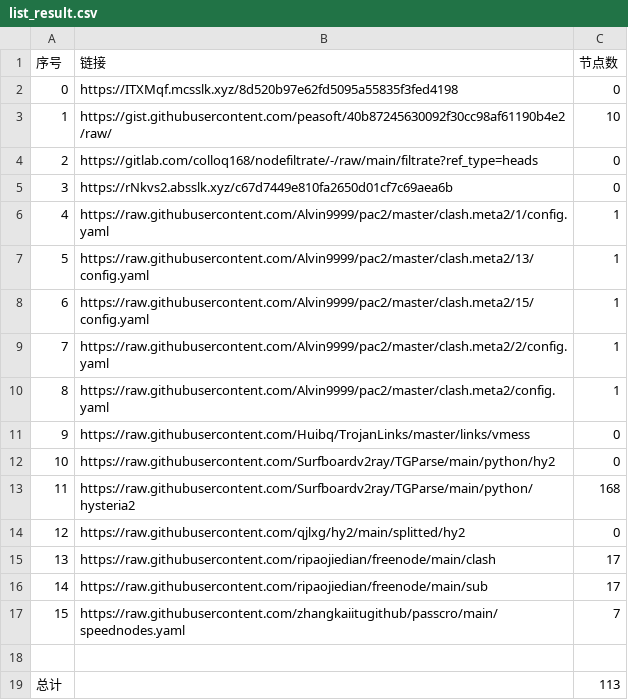
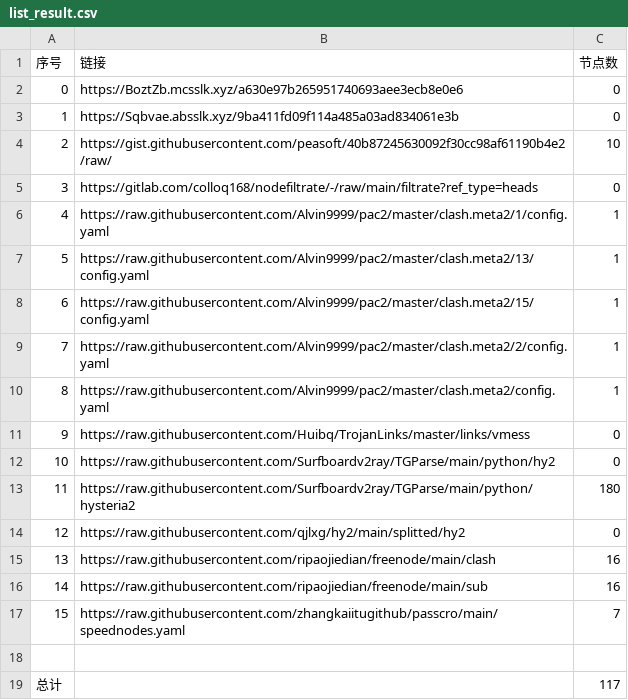
Before and after one commit to peasoft/NoMoreWalls, a CSV file: list_result.csv, drawn as a sheet.

```diff
--- a/list_result.csv
+++ b/list_result.csv
@@ -1,6 +1,6 @@
 序号,链接,节点数
-0,https://ITXMqf.mcsslk.xyz/8d520b97e62fd5095a55835f3fed4198,0
-1,https://gist.githubusercontent.com/peasoft/40b87245630092f30cc98af61190b4e2/raw/,10
-2,https://gitlab.com/colloq168/nodefiltrate/-/raw/main/filtrate?ref_type=heads,0
-3,https://rNkvs2.absslk.xyz/c67d7449e810fa2650d01cf7c69aea6b,0
+0,https://BoztZb.mcsslk.xyz/a630e97b265951740693aee3ecb8e0e6,0
+1,https://Sqbvae.absslk.xyz/9ba411fd09f114a485a03ad834061e3b,0
+2,https://gist.githubusercontent.com/peasoft/40b87245630092f30cc98af61190b4e2/raw/,10
+3,https://gitlab.com/colloq168/nodefiltrate/-/raw/main/filtrate?ref_type=heads,0
 4,https://raw.githubusercontent.com/Alvin9999/pac2/master/clash.meta2/1/config.yaml,1
@@ -12,8 +12,8 @@
 10,https://raw.githubusercontent.com/Surfboardv2ray/TGParse/main/python/hy2,0
-11,https://raw.githubusercontent.com/Surfboardv2ray/TGParse/main/python/hysteria2,168
+11,https://raw.githubusercontent.com/Surfboardv2ray/TGParse/main/python/hysteria2,180
 12,https://raw.githubusercontent.com/qjlxg/hy2/main/splitted/hy2,0
-13,https://raw.githubusercontent.com/ripaojiedian/freenode/main/clash,17
-14,https://raw.githubusercontent.com/ripaojiedian/freenode/main/sub,17
+13,https://raw.githubusercontent.com/ripaojiedian/freenode/main/clash,16
+14,https://raw.githubusercontent.com/ripaojiedian/freenode/main/sub,16
 15,https://raw.githubusercontent.com/zhangkaiitugithub/passcro/main/speednodes.yaml,7
 
-总计,,113
+总计,,117
```
Also changed, not shown: 19 other files.
